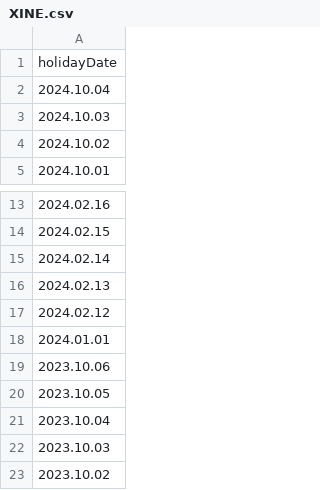
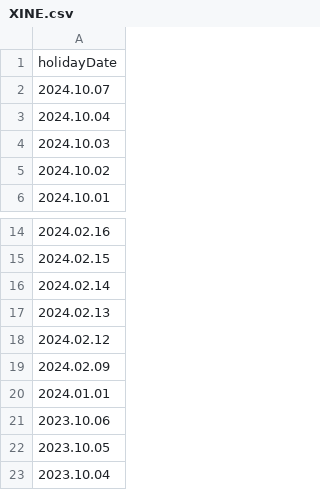
Before and after one commit to dolphindb/DolphinDBModules, a CSV file: MarketHoliday/marketHoliday/XINE.csv, drawn as a sheet; only a part is shown, gaps mark what is left out; the shorter side is filled out with more unchanged rows; the diff names each change by its address in the sheet, - before the commit and + after, or states it on an @@ line.

Commit message:
update marketHoliday files

```diff
--- a/MarketHoliday/marketHoliday/XINE.csv
+++ b/MarketHoliday/marketHoliday/XINE.csv
+row 2: 2024.10.07
+row 19: 2024.02.09
```
Also changed, not shown: MarketHoliday/marketHoliday/XSGE.csv, MarketHoliday/marketHoliday/XSHE.csv, 4 other files.
